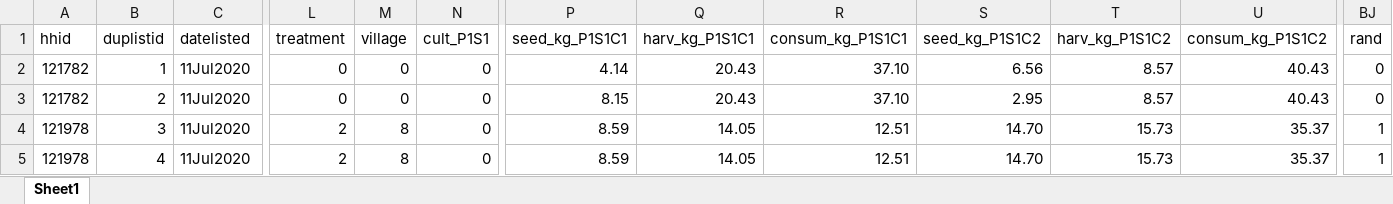
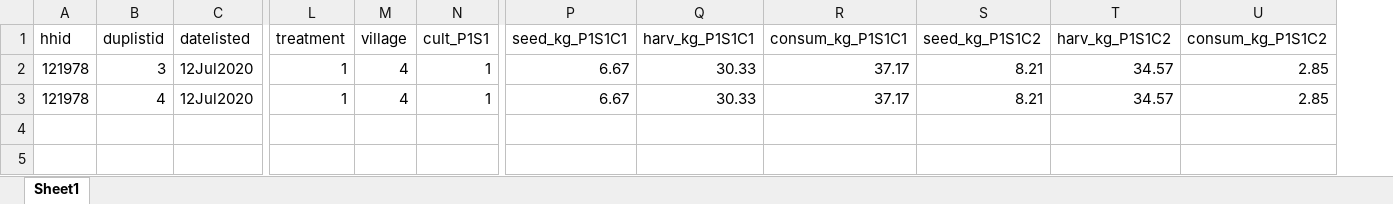
Before and after one commit to lambda-stata/course-materials, an Excel workbook: outputs/03-construccion-datos/duplicates/Daily/duplicates_12Jul2020.xlsx, sheet Sheet1, drawn as a sheet; only a part is shown, gaps mark what is left out; values as stored, in another font and other column widths than the file's, no borders; removed rows and columns are numbered as before the commit, all else as after; rows hold the shown columns only; the diff covers the shown part only; the diff names each change by its address in the sheet, - before the commit and + after, or states it on an @@ line.

```diff
--- a/outputs/03-construccion-datos/duplicates/Daily/duplicates_12Jul2020.xlsx (sheet Sheet1)
+++ b/outputs/03-construccion-datos/duplicates/Daily/duplicates_12Jul2020.xlsx (sheet Sheet1)
-column BJ (rand), rows 4-5: 1 | 1
-row 2: 121782 | 1 | 11Jul2020 | 0 | 0 | 0 | 4.14 | 20.43 | 37.10 | 6.56 | 8.57 | 40.43 | 0
-row 3: 121782 | 2 | 11Jul2020 | 0 | 0 | 0 | 8.15 | 20.43 | 37.10 | 2.95 | 8.57 | 40.43 | 0
-C2:C3 (datelisted): 11Jul2020
+C2:C3 (datelisted): 12Jul2020
-L2:L3 (treatment): 2
+L2:L3 (treatment): 1
-M2:M3 (village): 8
+M2:M3 (village): 4
-N2:N3 (cult_P1S1): 0
+N2:N3 (cult_P1S1): 1
-P2:P3 (seed_kg_P1S1C1): 8.59
+P2:P3 (seed_kg_P1S1C1): 6.67
-Q2:Q3 (harv_kg_P1S1C1): 14.05
+Q2:Q3 (harv_kg_P1S1C1): 30.33
-R2:R3 (consum_kg_P1S1C1): 12.51
+R2:R3 (consum_kg_P1S1C1): 37.17
-S2:S3 (seed_kg_P1S1C2): 14.70
+S2:S3 (seed_kg_P1S1C2): 8.21
-T2:T3 (harv_kg_P1S1C2): 15.73
+T2:T3 (harv_kg_P1S1C2): 34.57
-U2:U3 (consum_kg_P1S1C2): 35.37
+U2:U3 (consum_kg_P1S1C2): 2.85
```
Also changed, not shown: 72 edited cells elsewhere in this sheet, outputs/03-construccion-datos/duplicates/duplicates.xlsx, 40 other files.
